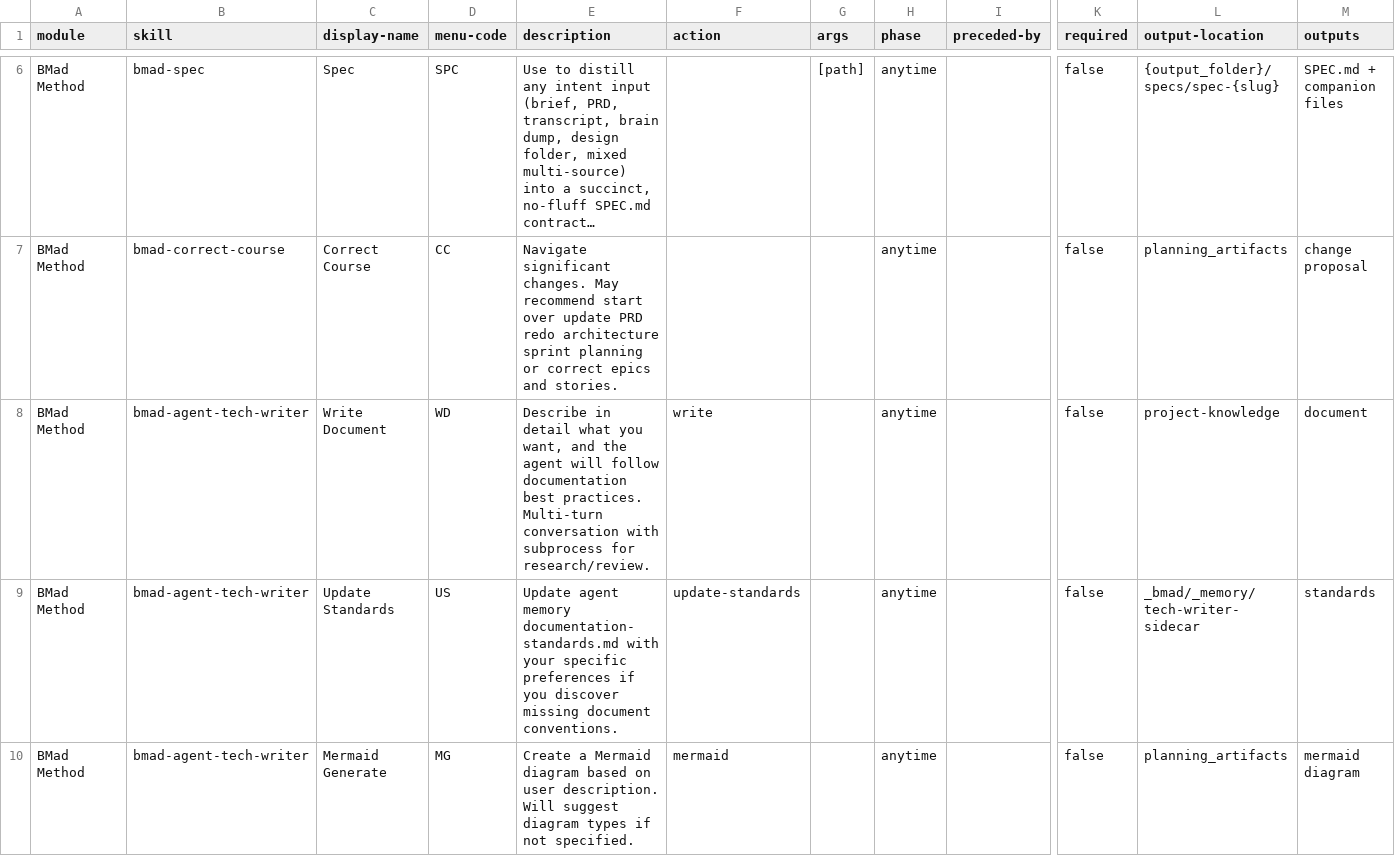
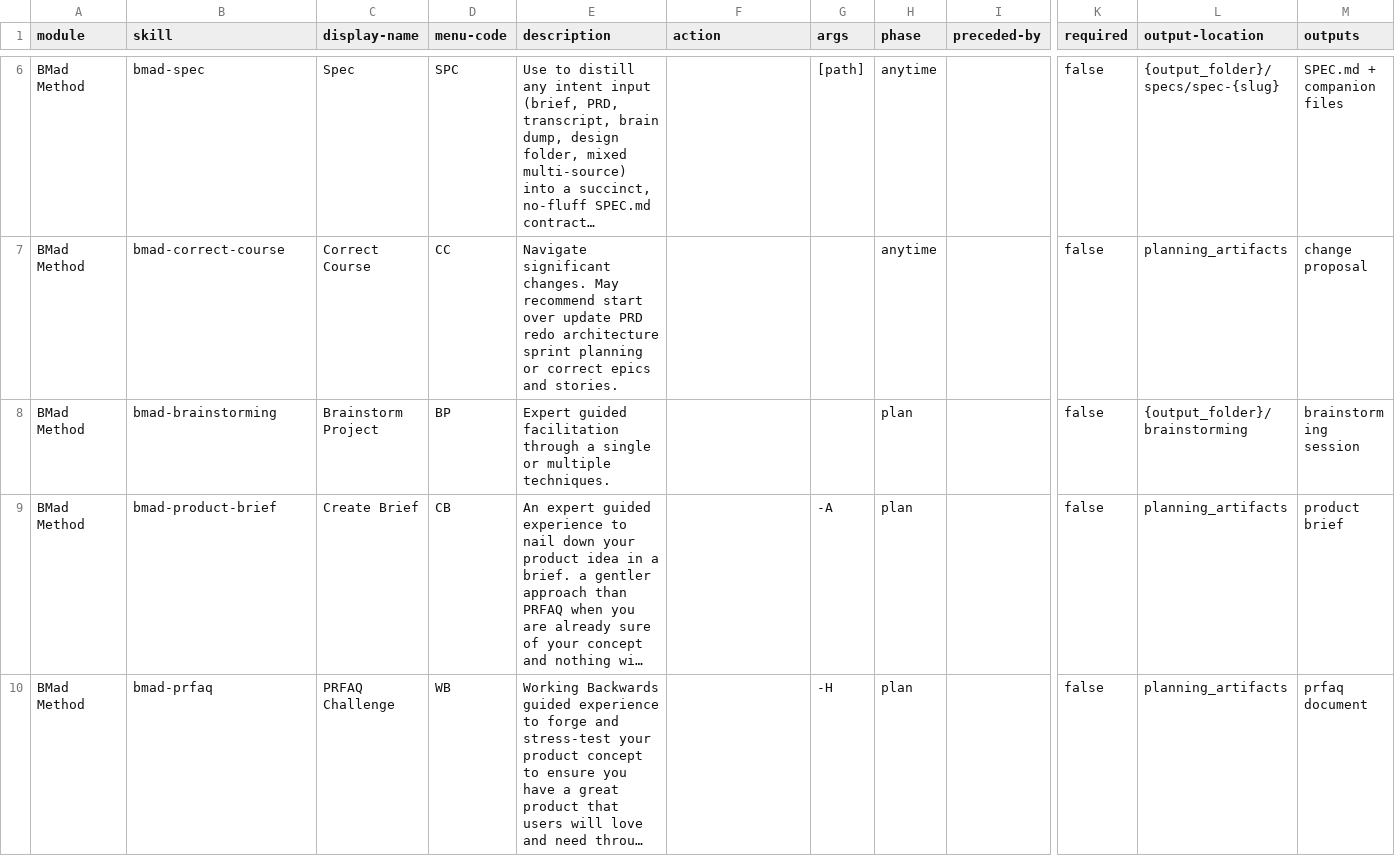
Before and after one commit to bmad-code-org/BMAD-METHOD, a CSV file: src/bmm-skills/module-help.csv, drawn as a sheet; only a part is shown, gaps mark what is left out; the shorter side is filled out with more unchanged rows; long unchanged cells end in …; rows hold the shown columns only; the diff covers the shown part only; the diff names each change by its address in the sheet, - before the commit and + after, or states it on an @@ line.

Commit message:
refactor(bmm): retire tech-writer agent (Paige on hiatus)
Paige's capabilities were generic LLM defaults with no domain substance;
her one real menu item (DP) dispatches bmad-document-project, which stays
directly invocable and remains on the Analyst menu. Added to removals.txt
so installs clean up, and docs (all languages) carry a hiatus notice —
she returns in the future far more capable.

```diff
--- a/src/bmm-skills/module-help.csv
+++ b/src/bmm-skills/module-help.csv
-row 8: BMad Method | bmad-agent-tech-writer | Write Document | WD | Describe in detail what you want, and the agent will follow documentation best practices. Multi-turn conversation with subprocess for research/review. | write |  | anytime |  | false | project-knowledge | document
-row 9: BMad Method | bmad-agent-tech-writer | Update Standards | US | Update agent memory documentation-standards.md with your specific preferences if you discover missing document conventions. | update-standards |  | anytime |  | false | _bmad/_memory/tech-writer-sidecar | standards
-row 10: BMad Method | bmad-agent-tech-writer | Mermaid Generate | MG | Create a Mermaid diagram based on user description. Will suggest diagram types if not specified. | mermaid |  | anytime |  | false | planning_artifacts | mermaid diagram
```
Also changed, not shown: 2 removed rows elsewhere in this file, 22 other files.
